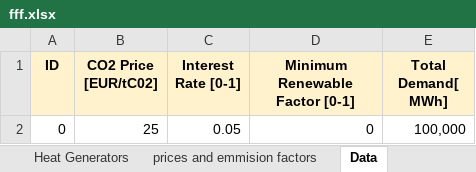
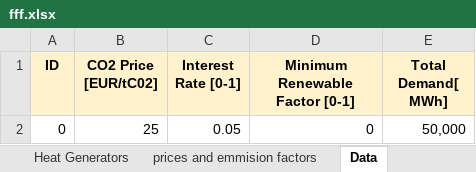
Before and after one commit to GEG-ETHZ/TANGO-core, an Excel workbook: examples/fff.xlsx, sheet Data, drawn as a sheet; values as stored, in another font and other column widths than the file's, no borders; the diff names each change by its address in the sheet, - before the commit and + after, or states it on an @@ line.

```diff
--- a/examples/fff.xlsx (sheet Data)
+++ b/examples/fff.xlsx (sheet Data)
-E2 (Total Demand[ MWh]): 100,000
+E2 (Total Demand[ MWh]): 50,000
```
Also changed, not shown: sheet Heat Generators, sheet Energy Carrier, 4 other files.
